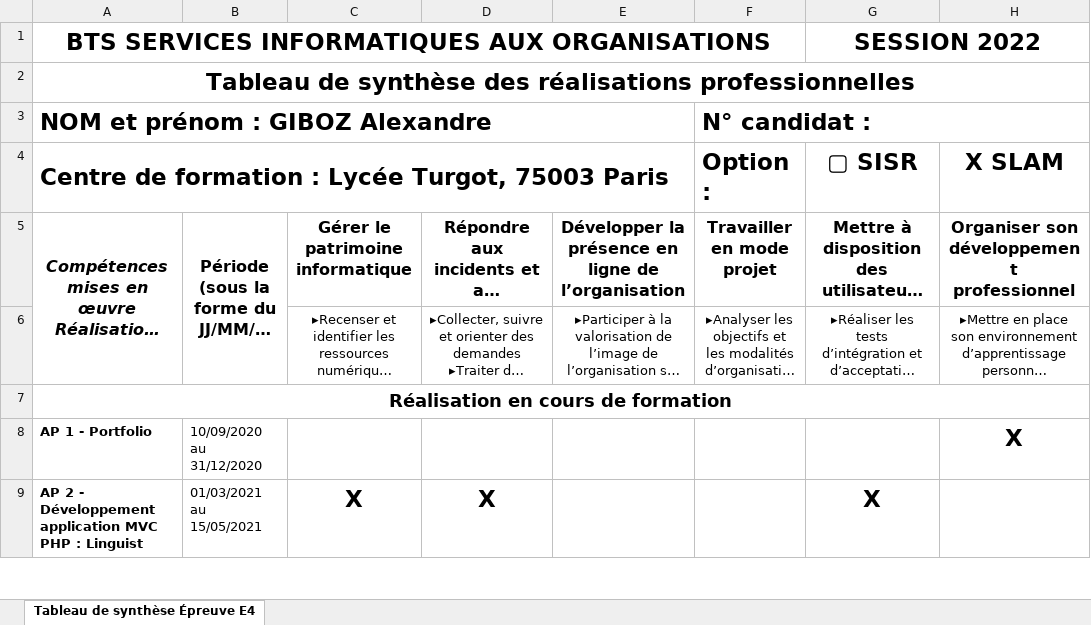
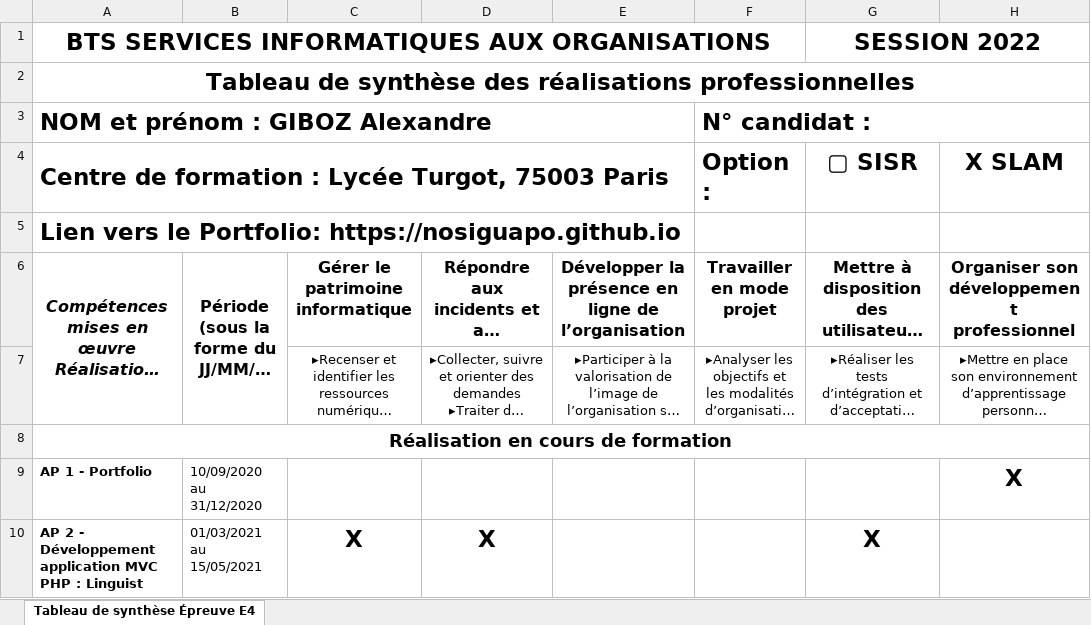
Before and after one commit to NosiGuapo/nosiguapo.github.io, an Excel workbook: docs/Annexe-6-1-Tableau-Synthese-Epreuve-E4-BTS-SIO-2022.xlsx, sheet Tableau de synthèse Épreuve E4, drawn as a sheet; only a part is shown; long unchanged cells end in …; values as stored, in another font and other column widths than the file's, no borders; the diff names each change by its address in the sheet, - before the commit and + after, or states it on an @@ line.

```diff
--- a/docs/Annexe-6-1-Tableau-Synthese-Epreuve-E4-BTS-SIO-2022.xlsx (sheet Tableau de synthèse Épreuve E4)
+++ b/docs/Annexe-6-1-Tableau-Synthese-Epreuve-E4-BTS-SIO-2022.xlsx (sheet Tableau de synthèse Épreuve E4)
+row 5: Lien vers le Portfolio: https://nosiguapo.github.io
```
Also changed, not shown: 3 other files.
